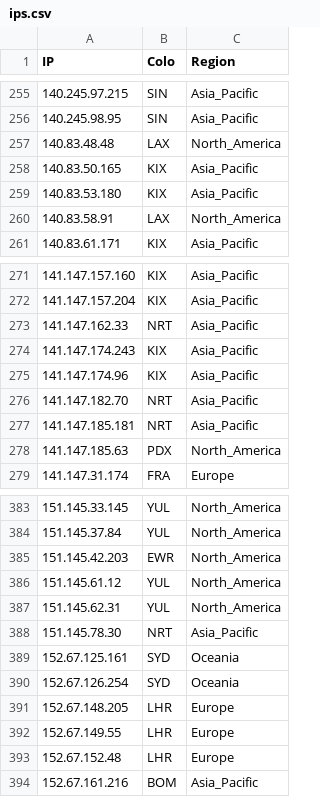
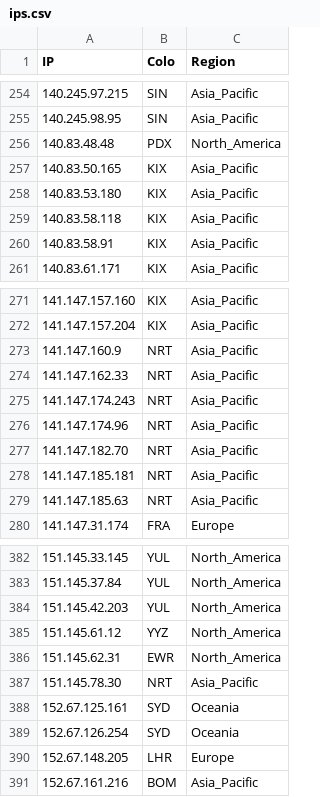
Before and after one commit to FarelRA/proxyip-tracker, a CSV file: result/ips.csv, drawn as a sheet; only a part is shown, gaps mark what is left out; the diff covers the shown part only.

```diff
--- a/result/ips.csv
+++ b/result/ips.csv
@@ -256,6 +255,7 @@ IP,Colo,Region
 140.245.98.95,SIN,Asia_Pacific
-140.83.48.48,LAX,North_America
+140.83.48.48,PDX,North_America
 140.83.50.165,KIX,Asia_Pacific
 140.83.53.180,KIX,Asia_Pacific
-140.83.58.91,LAX,North_America
+140.83.58.118,KIX,Asia_Pacific
+140.83.58.91,KIX,Asia_Pacific
 140.83.61.171,KIX,Asia_Pacific
@@ -272,8 +272,9 @@ IP,Colo,Region
 141.147.157.204,KIX,Asia_Pacific
+141.147.160.9,NRT,Asia_Pacific
 141.147.162.33,NRT,Asia_Pacific
-141.147.174.243,KIX,Asia_Pacific
-141.147.174.96,KIX,Asia_Pacific
+141.147.174.243,NRT,Asia_Pacific
+141.147.174.96,NRT,Asia_Pacific
 141.147.182.70,NRT,Asia_Pacific
 141.147.185.181,NRT,Asia_Pacific
-141.147.185.63,PDX,North_America
+141.147.185.63,NRT,Asia_Pacific
 141.147.31.174,FRA,Europe
@@ -384,5 +383,5 @@ IP,Colo,Region
 151.145.37.84,YUL,North_America
-151.145.42.203,EWR,North_America
-151.145.61.12,YUL,North_America
-151.145.62.31,YUL,North_America
+151.145.42.203,YUL,North_America
+151.145.61.12,YYZ,North_America
+151.145.62.31,EWR,North_America
 151.145.78.30,NRT,Asia_Pacific
@@ -391,4 +390,2 @@ IP,Colo,Region
 152.67.148.205,LHR,Europe
-152.67.149.55,LHR,Europe
-152.67.152.48,LHR,Europe
 152.67.161.216,BOM,Asia_Pacific
```
Also changed, not shown: 18 added rows, 14 removed rows and 26 edited cells elsewhere in this file, result/domains-ips.csv, result/tested-ips.csv.
